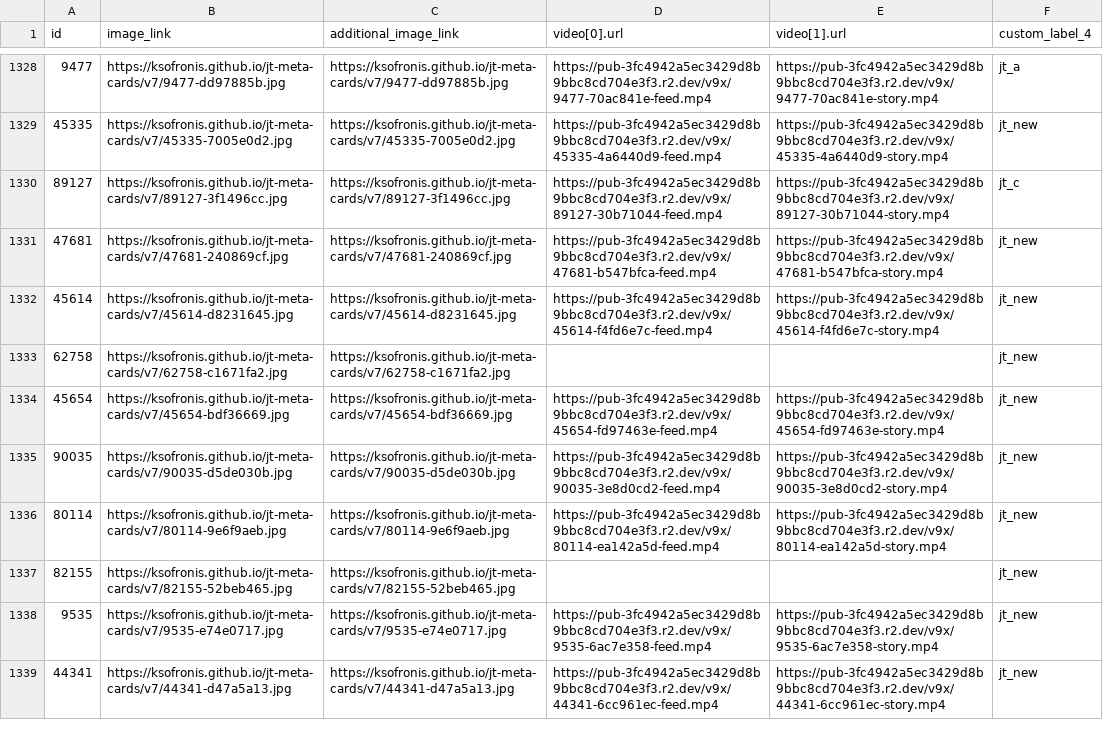
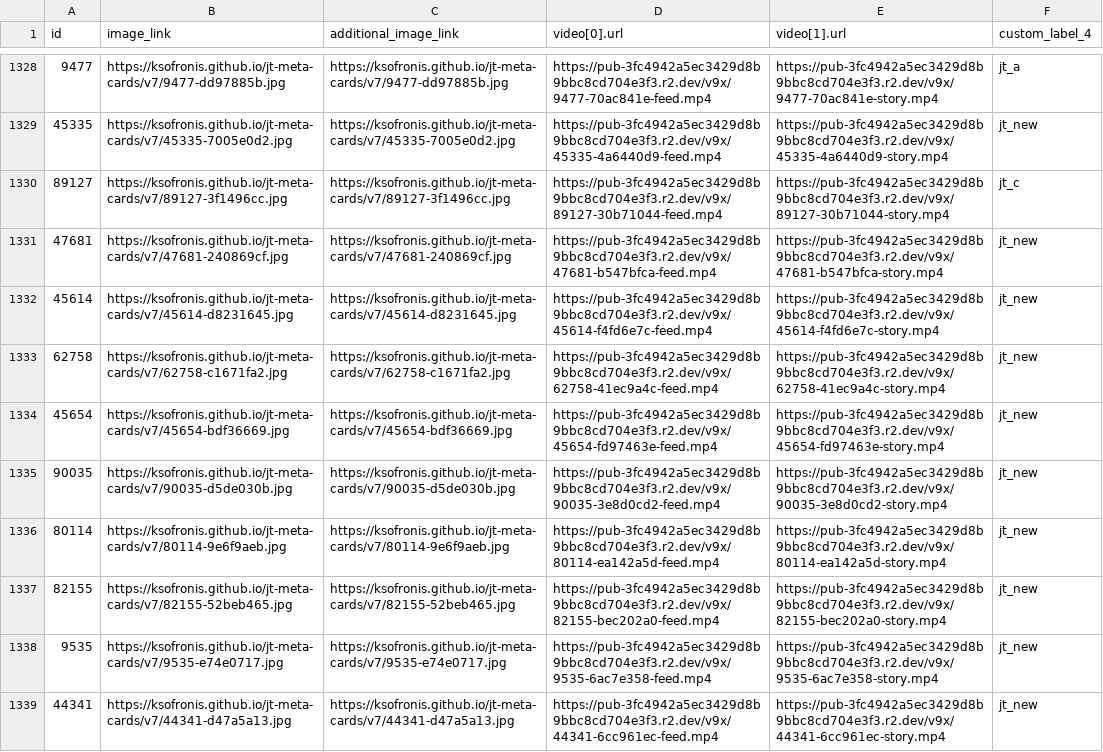
Before and after one commit to ksofronis/jt-meta-cards, a CSV file: feed/supplementary.csv, drawn as a sheet; only a part is shown, gaps mark what is left out; the diff covers the shown part only.

Commit message:
feed refresh

```diff
--- a/feed/supplementary.csv
+++ b/feed/supplementary.csv
@@ -1332,3 +1332,3 @@ id,image_link,additional_image_link,video[0].url,video[1].url,custom_label_4
 45614,https://ksofronis.github.io/jt-meta-cards/v7/45614-d8231645.jpg,https://ksofronis.github.io/jt-meta-cards/v7/45614-d8231645.jpg,https://pub-3fc4942a5ec3429d8b9bbc8cd704e3f3.r2.dev/v9x/45614-f4fd6e7c-feed.mp4,https://pub-3fc4942a5ec3429d8b9bbc8cd704e3f3.r2.dev/v9x/45614-f4fd6e7c-story.mp4,jt_new
-62758,https://ksofronis.github.io/jt-meta-cards/v7/62758-c1671fa2.jpg,https://ksofronis.github.io/jt-meta-cards/v7/62758-c1671fa2.jpg,,,jt_new
+62758,https://ksofronis.github.io/jt-meta-cards/v7/62758-c1671fa2.jpg,https://ksofronis.github.io/jt-meta-cards/v7/62758-c1671fa2.jpg,https://pub-3fc4942a5ec3429d8b9bbc8cd704e3f3.r2.dev/v9x/62758-41ec9a4c-feed.mp4,https://pub-3fc4942a5ec3429d8b9bbc8cd704e3f3.r2.dev/v9x/62758-41ec9a4c-story.mp4,jt_new
 45654,https://ksofronis.github.io/jt-meta-cards/v7/45654-bdf36669.jpg,https://ksofronis.github.io/jt-meta-cards/v7/45654-bdf36669.jpg,https://pub-3fc4942a5ec3429d8b9bbc8cd704e3f3.r2.dev/v9x/45654-fd97463e-feed.mp4,https://pub-3fc4942a5ec3429d8b9bbc8cd704e3f3.r2.dev/v9x/45654-fd97463e-story.mp4,jt_new
@@ -1336,3 +1336,3 @@ id,image_link,additional_image_link,video[0].url,video[1].url,custom_label_4
 80114,https://ksofronis.github.io/jt-meta-cards/v7/80114-9e6f9aeb.jpg,https://ksofronis.github.io/jt-meta-cards/v7/80114-9e6f9aeb.jpg,https://pub-3fc4942a5ec3429d8b9bbc8cd704e3f3.r2.dev/v9x/80114-ea142a5d-feed.mp4,https://pub-3fc4942a5ec3429d8b9bbc8cd704e3f3.r2.dev/v9x/80114-ea142a5d-story.mp4,jt_new
-82155,https://ksofronis.github.io/jt-meta-cards/v7/82155-52beb465.jpg,https://ksofronis.github.io/jt-meta-cards/v7/82155-52beb465.jpg,,,jt_new
+82155,https://ksofronis.github.io/jt-meta-cards/v7/82155-52beb465.jpg,https://ksofronis.github.io/jt-meta-cards/v7/82155-52beb465.jpg,https://pub-3fc4942a5ec3429d8b9bbc8cd704e3f3.r2.dev/v9x/82155-bec202a0-feed.mp4,https://pub-3fc4942a5ec3429d8b9bbc8cd704e3f3.r2.dev/v9x/82155-bec202a0-story.mp4,jt_new
 9535,https://ksofronis.github.io/jt-meta-cards/v7/9535-e74e0717.jpg,https://ksofronis.github.io/jt-meta-cards/v7/9535-e74e0717.jpg,https://pub-3fc4942a5ec3429d8b9bbc8cd704e3f3.r2.dev/v9x/9535-6ac7e358-feed.mp4,https://pub-3fc4942a5ec3429d8b9bbc8cd704e3f3.r2.dev/v9x/9535-6ac7e358-story.mp4,jt_new
```
Also changed, not shown: 16 edited cells elsewhere in this file, 3 other files.
